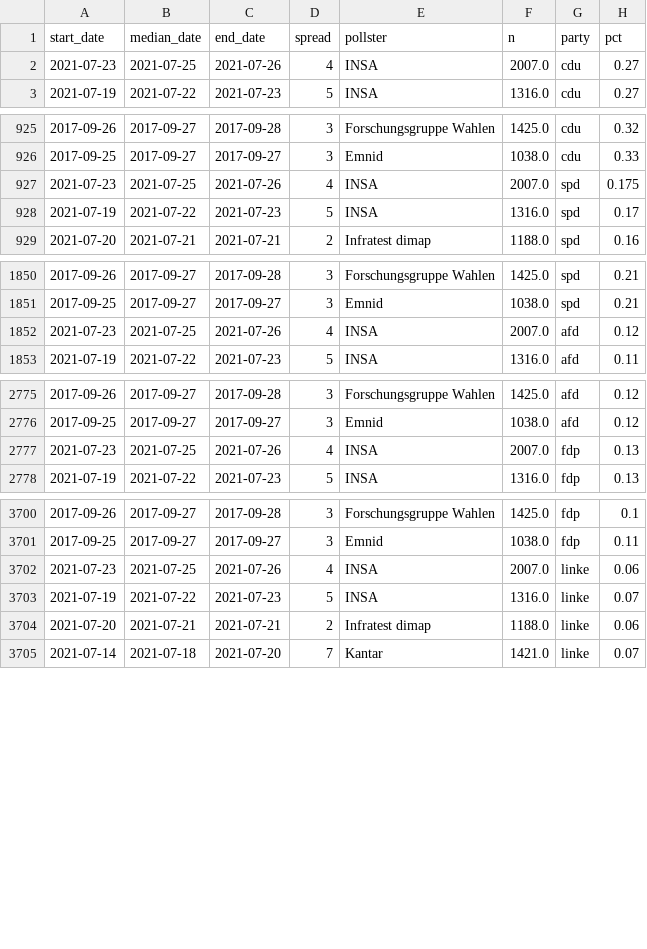
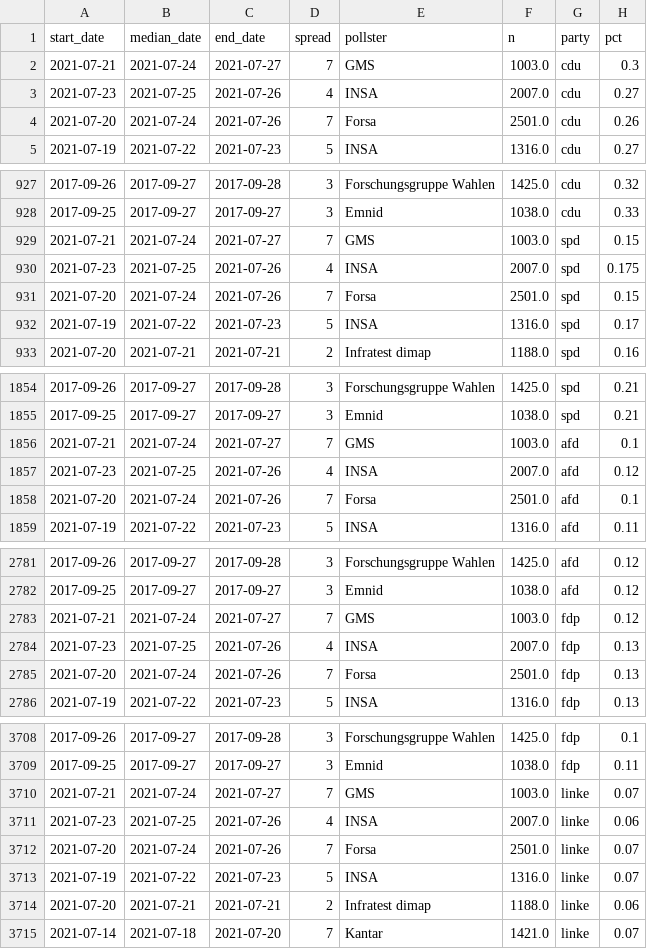
Before and after one commit to thisismactan/Germany-2021, a CSV file: data/polls_2021.csv, drawn as a sheet; only a part is shown, gaps mark what is left out; the diff covers the shown part only; the diff names each change by its address in the sheet, - before the commit and + after, or states it on an @@ line.

```diff
--- a/data/polls_2021.csv
+++ b/data/polls_2021.csv
+row 2: 2021-07-21 | 2021-07-24 | 2021-07-27 | 7 | GMS | 1003.0 | cdu | 0.3
+row 4: 2021-07-20 | 2021-07-24 | 2021-07-26 | 7 | Forsa | 2501.0 | cdu | 0.26
+row 929: 2021-07-21 | 2021-07-24 | 2021-07-27 | 7 | GMS | 1003.0 | spd | 0.15
+row 931: 2021-07-20 | 2021-07-24 | 2021-07-26 | 7 | Forsa | 2501.0 | spd | 0.15
+row 1856: 2021-07-21 | 2021-07-24 | 2021-07-27 | 7 | GMS | 1003.0 | afd | 0.1
+row 1858: 2021-07-20 | 2021-07-24 | 2021-07-26 | 7 | Forsa | 2501.0 | afd | 0.1
+row 2783: 2021-07-21 | 2021-07-24 | 2021-07-27 | 7 | GMS | 1003.0 | fdp | 0.12
+row 2785: 2021-07-20 | 2021-07-24 | 2021-07-26 | 7 | Forsa | 2501.0 | fdp | 0.13
+row 3710: 2021-07-21 | 2021-07-24 | 2021-07-27 | 7 | GMS | 1003.0 | linke | 0.07
+row 3712: 2021-07-20 | 2021-07-24 | 2021-07-26 | 7 | Forsa | 2501.0 | linke | 0.07
```
Also changed, not shown: 4 added rows elsewhere in this file, output/seat_summary_stats_timeline.csv, output/vote_summary_stats_timeline.csv, 20 other files.
